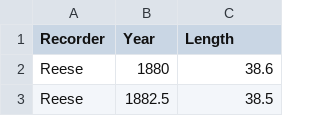
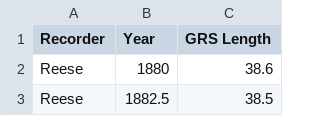
Before and after one commit to UBC-DSCI/jupyterdays, a CSV file: jupyterdays/sessions/beuzen/data/GRS_data.csv, drawn as a sheet; only a part is shown.

Commit message:
Update GRS_data.csv

```diff
--- a/jupyterdays/sessions/beuzen/data/GRS_data.csv
+++ b/jupyterdays/sessions/beuzen/data/GRS_data.csv
@@ -1,2 +1,2 @@
-Recorder,Year,Length
+Recorder,Year,GRS Length
 Reese,1880,38.6
```
